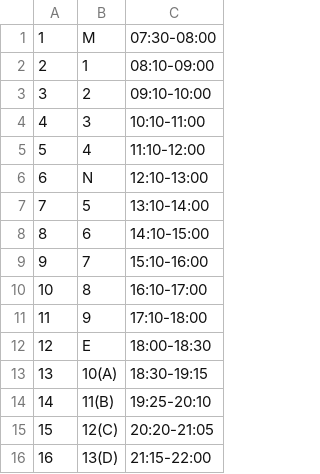
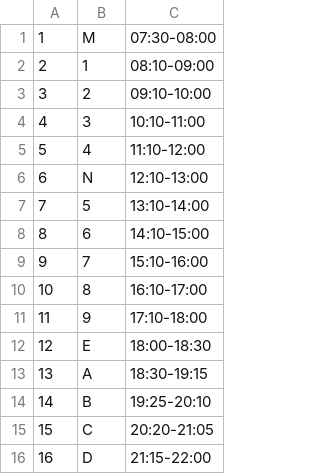
Before and after one commit to colorgy/course-period, a CSV file: lib/colorgy/course_period/data/asia.csv, drawn as a sheet.

```diff
--- a/lib/colorgy/course_period/data/asia.csv
+++ b/lib/colorgy/course_period/data/asia.csv
@@ -12,5 +12,5 @@
 12,E,18:00-18:30
-13,10(A),18:30-19:15
-14,11(B),19:25-20:10
-15,12(C),20:20-21:05
-16,13(D),21:15-22:00
+13,A,18:30-19:15
+14,B,19:25-20:10
+15,C,20:20-21:05
+16,D,21:15-22:00
```
Also changed, not shown: lib/colorgy/course_period/data/chihlee.csv, lib/colorgy/course_period/data/cycu.csv, 17 other files.
